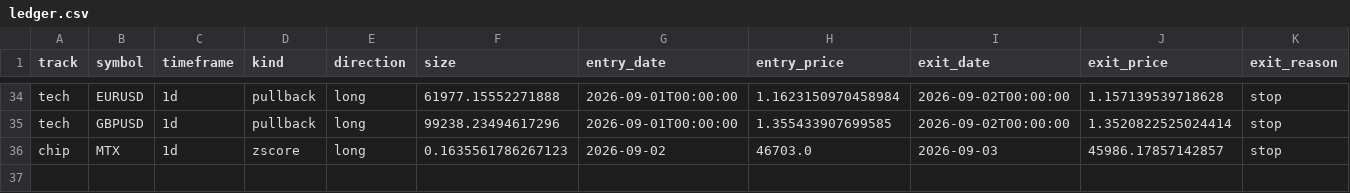
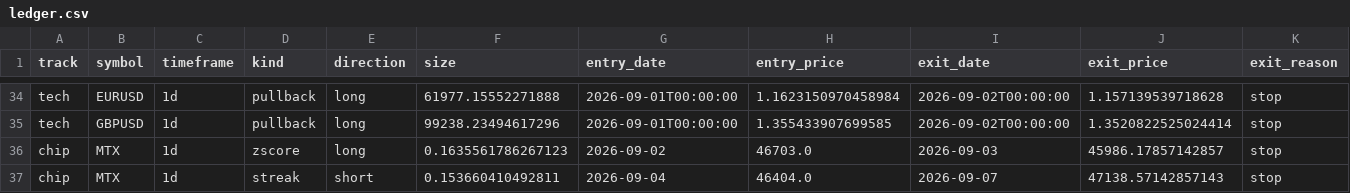
Before and after one commit to daniel17857-web/tide-paper-trader, a CSV file: state/ledger.csv, drawn as a sheet; only a part is shown, gaps mark what is left out; rows hold the shown columns only; the diff names each change by its address in the sheet, - before the commit and + after, or states it on an @@ line.

Commit message:
chore: state update 2026-09-08T12:59Z [skip ci]

```diff
--- a/state/ledger.csv
+++ b/state/ledger.csv
+row 37: chip | MTX | 1d | streak | short | 0.153660410492811 | 2026-09-04 | 46404.0 | 2026-09-07 | 47138.57142857143 | stop
```
Also changed, not shown: data/fx_AUDUSD_1d.csv, data/fx_EURUSD_1d.csv, 8 other files.
